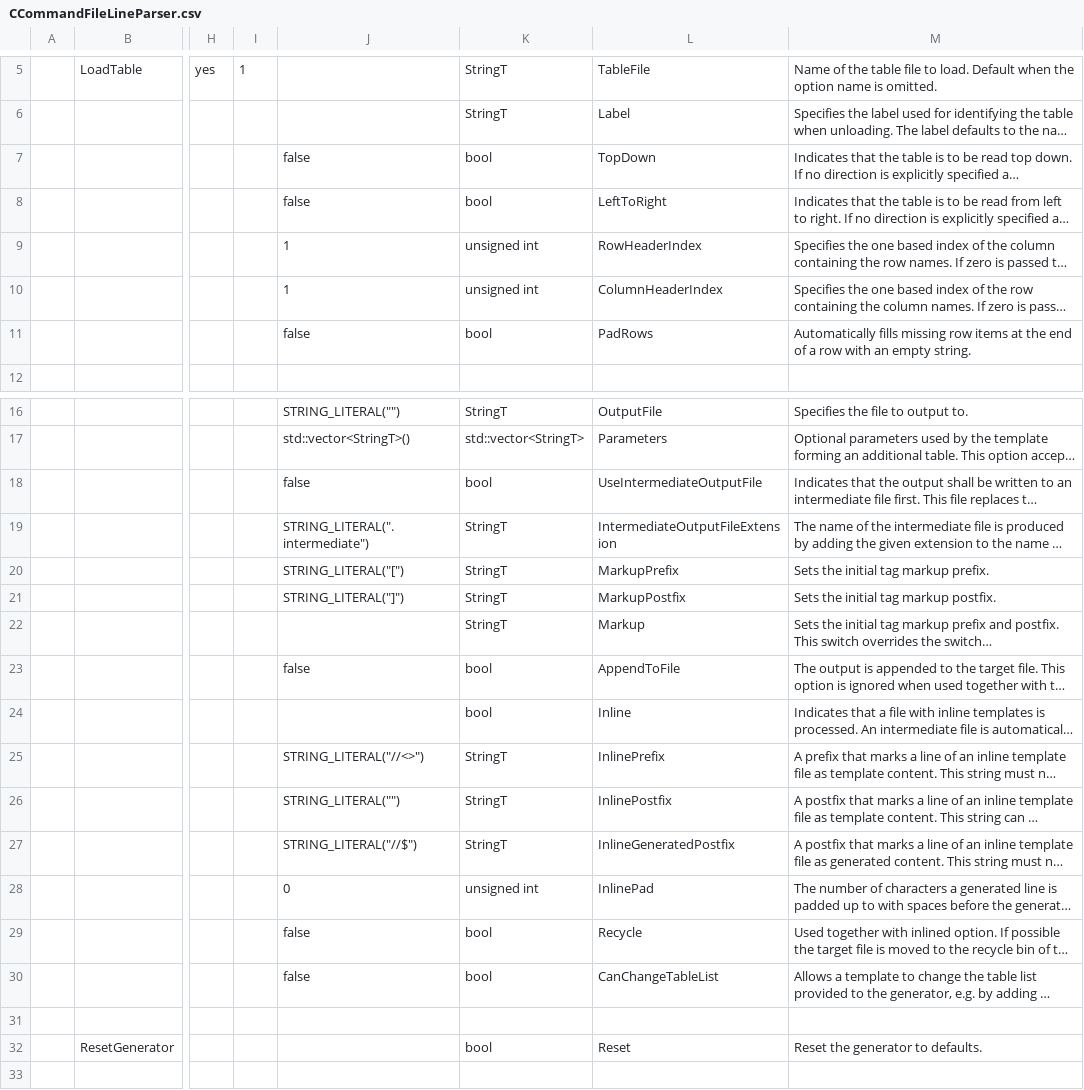
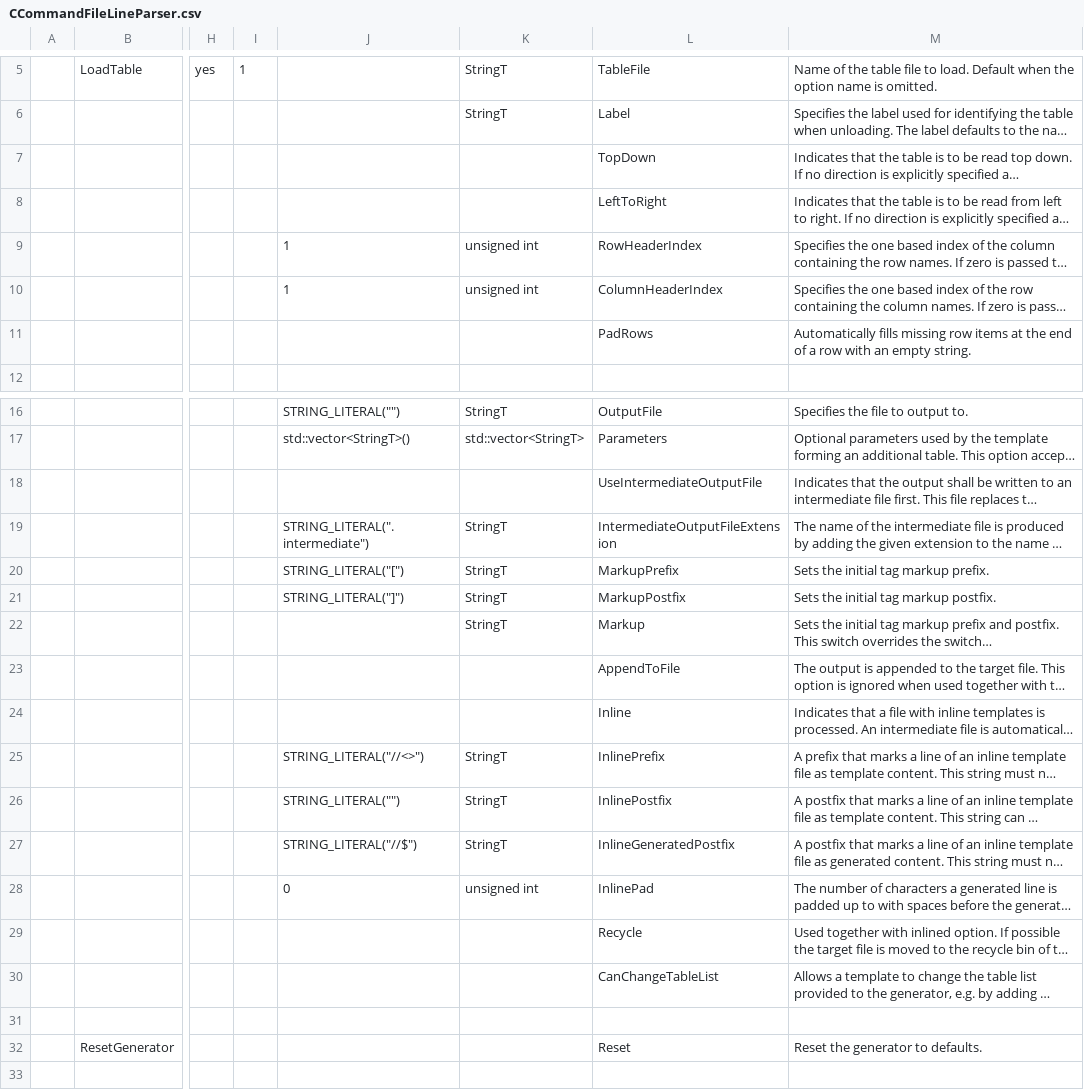
Before and after one commit to squeakycode/code-creation-kit, a CSV file: implementation/CCommandFileLineParser.csv, drawn as a sheet; only a part is shown, gaps mark what is left out; long unchanged cells end in …; the diff names each change by its address in the sheet, - before the commit and + after, or states it on an @@ line.

```diff
--- a/implementation/CCommandFileLineParser.csv
+++ b/implementation/CCommandFileLineParser.csv
-J7:J8: false
+J7:J8: (empty)
-K7:K8: bool
+K7:K8: (empty)
-J11: false
+J11: (empty)
-K11: bool
+K11: (empty)
-J18: false
+J18: (empty)
-K18: bool
+K18: (empty)
-J23: false
+J23: (empty)
-K23:K24: bool
+K23:K24: (empty)
-J29:J30: false
+J29:J30: (empty)
-K29:K30: bool
+K29:K30: (empty)
-K32: bool
+K32: (empty)
```
Also changed, not shown: implementation/CCommandLineParser.csv, 21 other files.
